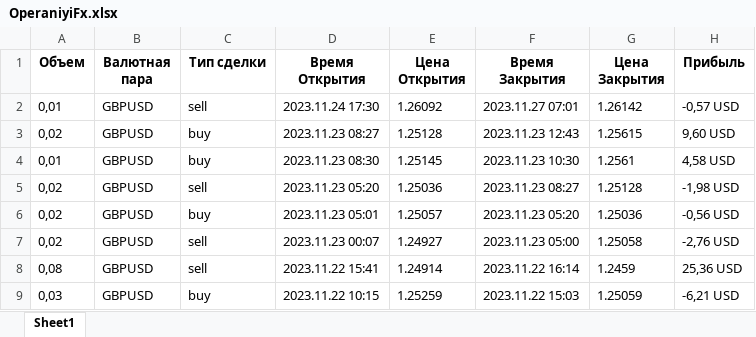
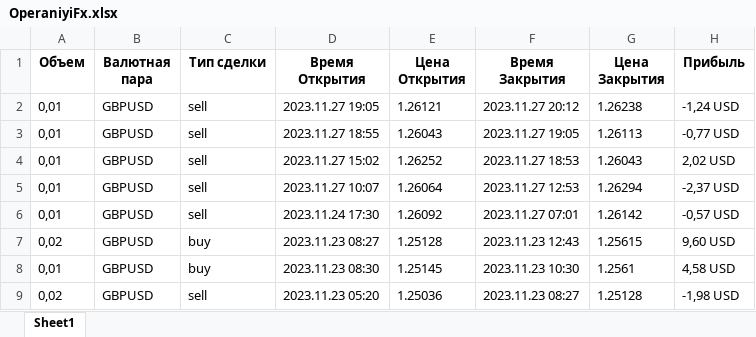
Before and after one commit to Pavzyr/sites_scraper, an Excel workbook: resources/БАЗА ДАННЫХ/litefinance/excel/OperaniyiFx.xlsx, sheet Sheet1, drawn as a sheet; only a part is shown; the shorter side is filled out with more unchanged rows; values as stored, in another font and other column widths than the file's, no borders; the diff names each change by its address in the sheet, - before the commit and + after, or states it on an @@ line.

```diff
--- a/resources/БАЗА ДАННЫХ/litefinance/excel/OperaniyiFx.xlsx (sheet Sheet1)
+++ b/resources/БАЗА ДАННЫХ/litefinance/excel/OperaniyiFx.xlsx (sheet Sheet1)
+row 2: 0,01 | GBPUSD | sell | 2023.11.27 19:05 | 1.26121 | 2023.11.27 20:12 | 1.26238 | -1,24 USD
+row 3: 0,01 | GBPUSD | sell | 2023.11.27 18:55 | 1.26043 | 2023.11.27 19:05 | 1.26113 | -0,77 USD
+row 4: 0,01 | GBPUSD | sell | 2023.11.27 15:02 | 1.26252 | 2023.11.27 18:53 | 1.26043 | 2,02 USD
+row 5: 0,01 | GBPUSD | sell | 2023.11.27 10:07 | 1.26064 | 2023.11.27 12:53 | 1.26294 | -2,37 USD
```
Also changed, not shown: resources/БАЗА ДАННЫХ/litefinance hrefs.xlsx, resources/БАЗА ДАННЫХ/litefinance/excel/BelieveToMI.xlsx, 53 other files.
